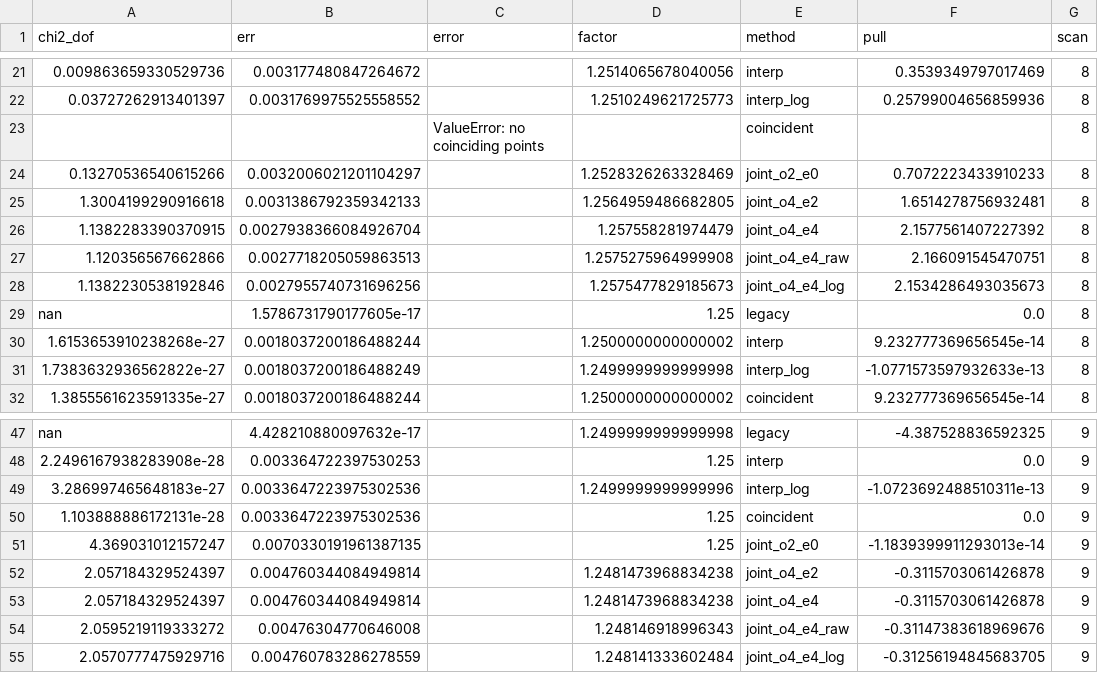
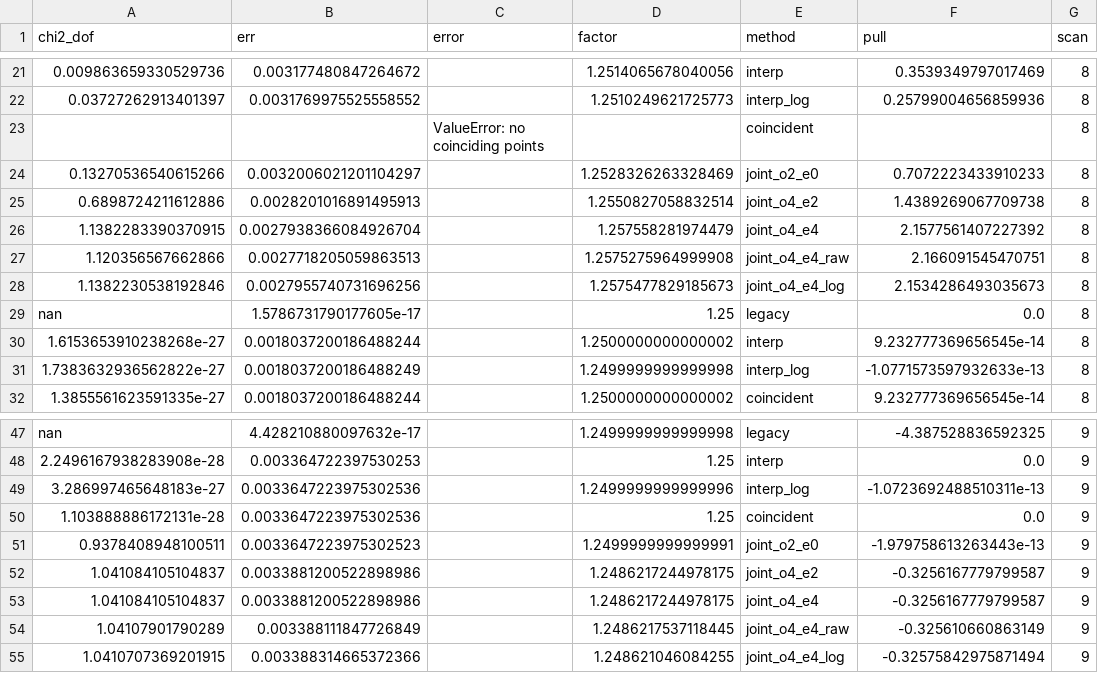
Before and after one commit to Dave-J-W/LSS_Reader2, a CSV file: docs/comparisons_data/ref_patch_nx/split.csv, drawn as a sheet; only a part is shown, gaps mark what is left out; the diff covers the shown part only; the diff names each change by its address in the sheet, - before the commit and + after, or states it on an @@ line.

```diff
--- a/docs/comparisons_data/ref_patch_nx/split.csv
+++ b/docs/comparisons_data/ref_patch_nx/split.csv
-A25 (chi2_dof): 1.3004199290916618
+A25 (chi2_dof): 0.6898724211612886
-B25 (err): 0.0031386792359342133
+B25 (err): 0.0028201016891495913
-D25 (factor): 1.2564959486682805
+D25 (factor): 1.2550827058832514
-F25 (pull): 1.6514278756932481
+F25 (pull): 1.4389269067709738
-A51 (chi2_dof): 4.369031012157247
+A51 (chi2_dof): 0.9378408948100511
-B51 (err): 0.0070330191961387135
+B51 (err): 0.0033647223975302523
-D51 (factor): 1.25
+D51 (factor): 1.2499999999999991
-F51 (pull): -1.1839399911293013e-14
+F51 (pull): -1.979758613263443e-13
-A52:A53 (chi2_dof): 2.057184329524397
+A52:A53 (chi2_dof): 1.041084105104837
-B52:B53 (err): 0.004760344084949814
+B52:B53 (err): 0.0033881200522898986
-D52:D53 (factor): 1.2481473968834238
+D52:D53 (factor): 1.2486217244978175
-F52:F53 (pull): -0.3115703061426878
+F52:F53 (pull): -0.3256167779799587
-A54 (chi2_dof): 2.0595219119333272
+A54 (chi2_dof): 1.04107901790289
-B54 (err): 0.00476304770646008
+B54 (err): 0.003388111847726849
-D54 (factor): 1.248146918996343
+D54 (factor): 1.2486217537118445
-F54 (pull): -0.31147383618969676
+F54 (pull): -0.325610660863149
-A55 (chi2_dof): 2.0570777475929716
+A55 (chi2_dof): 1.0410707369201915
-B55 (err): 0.004760783286278559
+B55 (err): 0.003388314665372366
-D55 (factor): 1.248141333602484
+D55 (factor): 1.248621046084255
-F55 (pull): -0.31256194845683705
+F55 (pull): -0.32575842975871494
```
Also changed, not shown: 19 edited cells elsewhere in this file, docs/comparisons_data/ref_patch_nx/joins.csv, docs/comparisons_data/ref_patch_nx/sets.csv, 3 other files.
